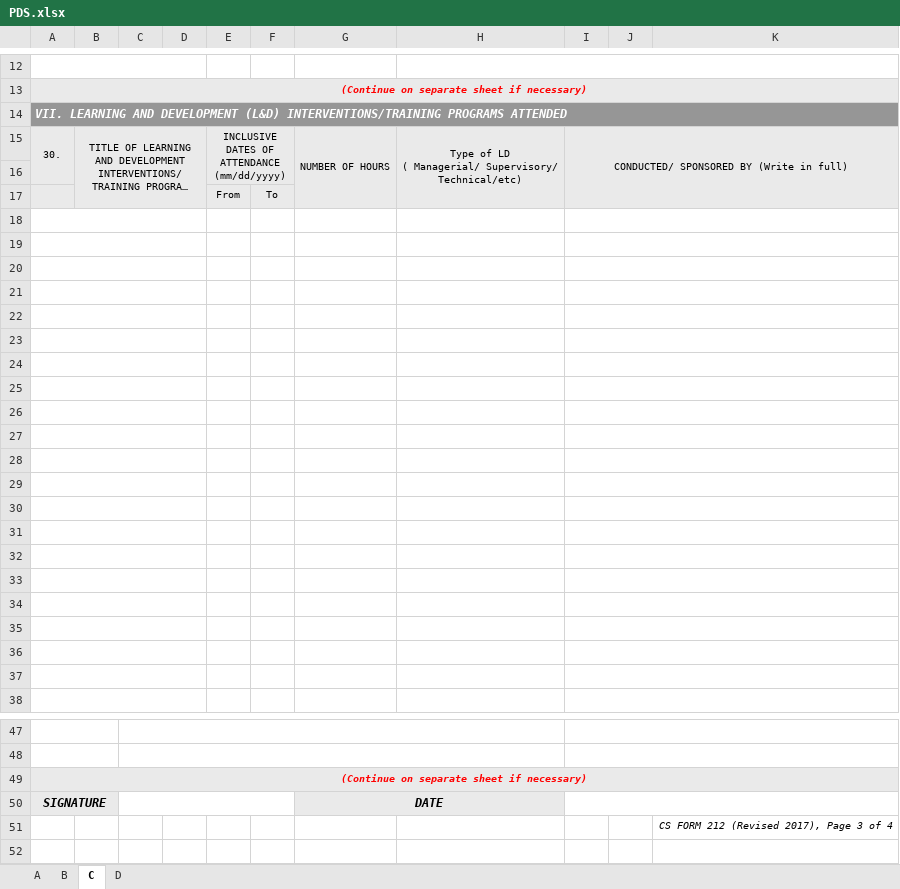
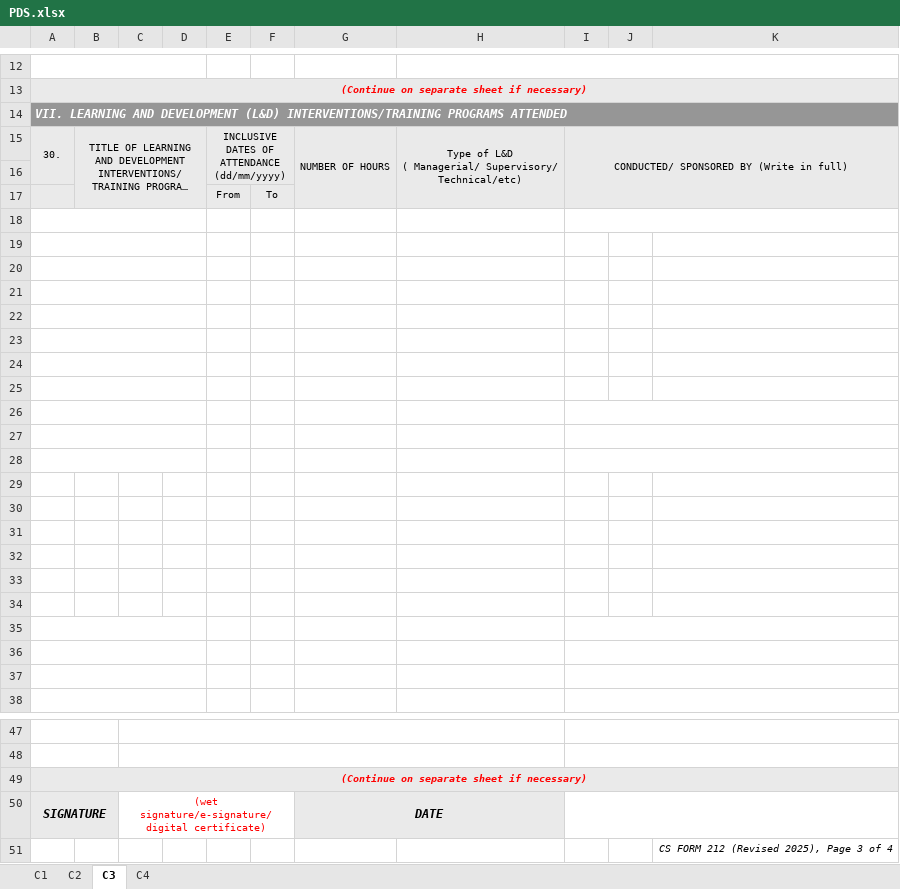
Before and after one commit to jesteradduru/hris, an Excel workbook: storage/PDS.xlsx, sheet C3, drawn as a sheet; only a part is shown, gaps mark what is left out; long unchanged cells end in …; values as stored, in another font and other column widths than the file's, no borders; ↵ is a line break in a cell; the diff covers the shown part only; the diff names each change by its address in the sheet, - before the commit and + after, or states it on an @@ line.

Commit message:
Updated PDS and added print Work Experience Sheet

```diff
--- a/storage/PDS.xlsx (sheet C3)
+++ b/storage/PDS.xlsx (sheet C3)
-sheet tab: A
+sheet tab: C1
-sheet tab: B
+sheet tab: C2
-sheet tab: C
+sheet tab: C3
-sheet tab: D
+sheet tab: C4
-E15: INCLUSIVE DATES OF ATTENDANCE (mm/dd/yyyy)
+E15: INCLUSIVE DATES OF ATTENDANCE (dd/mm/yyyy)
-H15: Type of LD ↵ ( Managerial/…
+H15: Type of L&D ↵ ( Managerial/…
-I19:K19 merged
-I20:K20 merged
-I21:K21 merged
-I22:K22 merged
-I23:K23 merged
-I24:K24 merged
-I25:K25 merged
-A29:D29 merged
-I29:K29 merged
-A30:D30 merged
-I30:K30 merged
-A31:D31 merged
-I31:K31 merged
-A32:D32 merged
-I32:K32 merged
-A33:D33 merged
-I33:K33 merged
-A34:D34 merged
-I34:K34 merged
-C50: (empty)
+C50: (wet signature/e-signature/digital certificate)
-K51: CS FORM 212 (Revised 2017), Page 3 of 4
+K51: CS FORM 212 (Revised 2025), Page 3 of 4
```
Also changed, not shown: 2 edited cells elsewhere in this sheet, sheet C4, sheet C1, sheet C2, charts or pictures, 10 other files.
